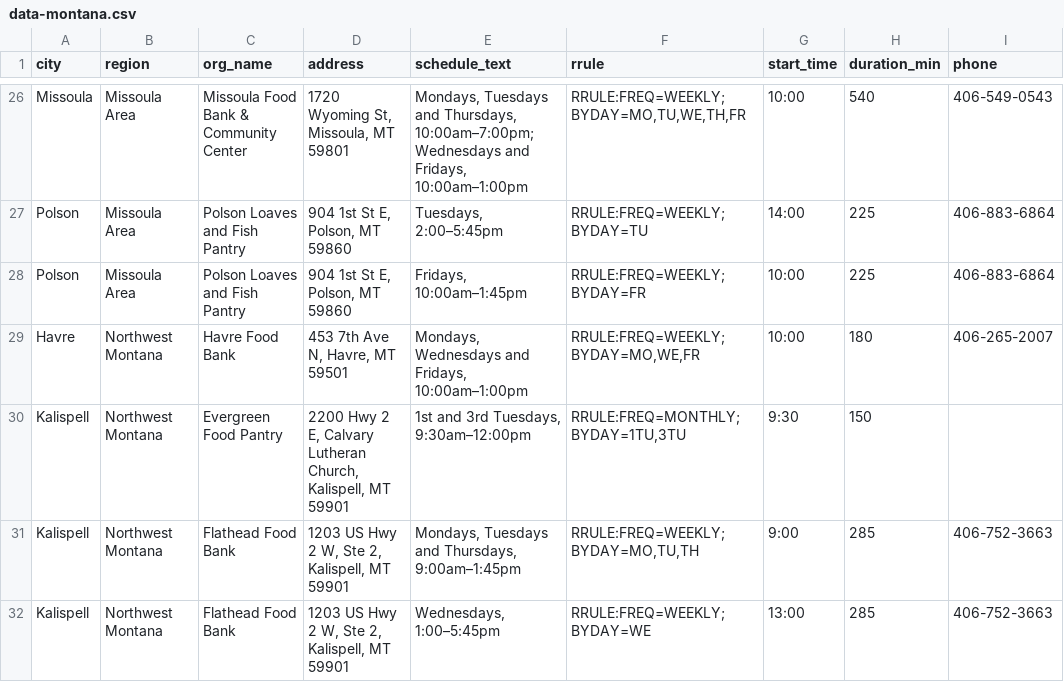
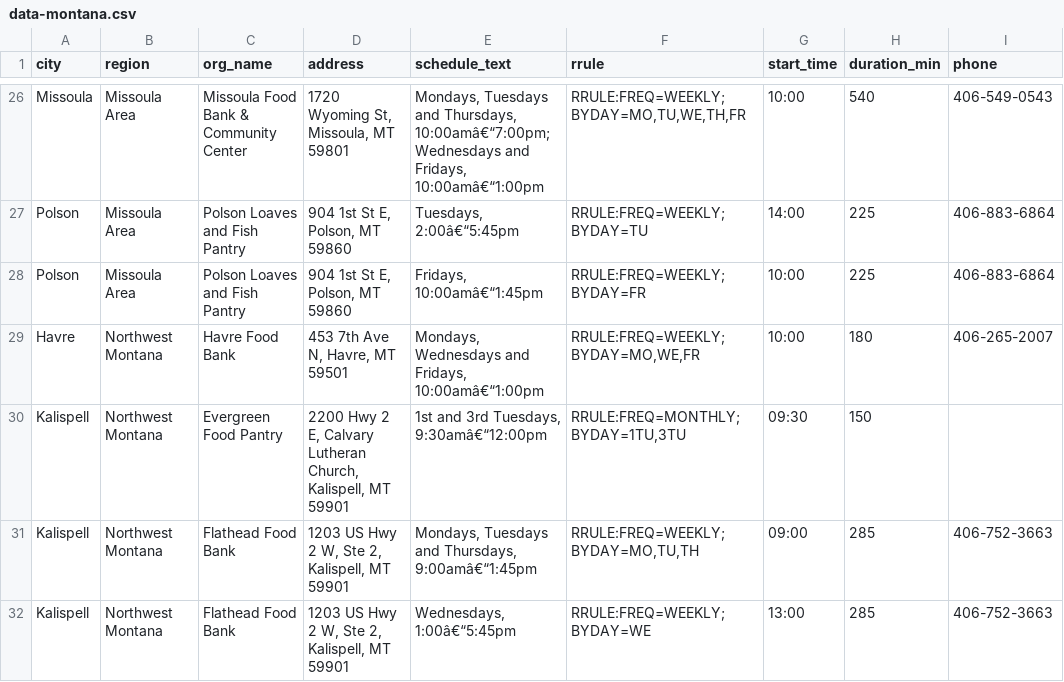
Before and after one commit to freefoodcalendars/freefoodcalendars, a CSV file: data-montana.csv, drawn as a sheet; only a part is shown, gaps mark what is left out; the diff covers the shown part only; the diff names each change by its address in the sheet, - before the commit and + after, or states it on an @@ line.

```diff
--- a/data-montana.csv
+++ b/data-montana.csv
-E26 (schedule_text): …and Thursdays, 10:00am–7:00pm; Wednesdays and Fridays, 10:00am–1:00pm
+E26 (schedule_text): …and Thursdays, 10:00amâ€“7:00pm; Wednesdays and Fridays, 10:00amâ€“1:00pm
-E27 (schedule_text): Tuesdays, 2:00–5:45pm
+E27 (schedule_text): Tuesdays, 2:00â€“5:45pm
-E28 (schedule_text): Fridays, 10:00am–1:45pm
+E28 (schedule_text): Fridays, 10:00amâ€“1:45pm
-E29 (schedule_text): …and Fridays, 10:00am–1:00pm
+E29 (schedule_text): …and Fridays, 10:00amâ€“1:00pm
-E30 (schedule_text): 1st and 3rd Tuesdays, 9:30am–12:00pm
+E30 (schedule_text): 1st and 3rd Tuesdays, 9:30amâ€“12:00pm
-G30 (start_time): 9:30
+G30 (start_time): 09:30
-E31 (schedule_text): …and Thursdays, 9:00am–1:45pm
+E31 (schedule_text): …and Thursdays, 9:00amâ€“1:45pm
-G31 (start_time): 9:00
+G31 (start_time): 09:00
-E32 (schedule_text): Wednesdays, 1:00–5:45pm
+E32 (schedule_text): Wednesdays, 1:00â€“5:45pm
```
Also changed, not shown: 35 edited cells elsewhere in this file.
